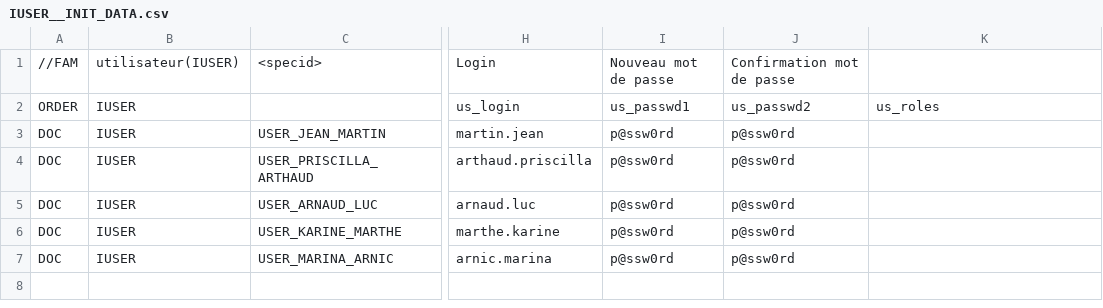
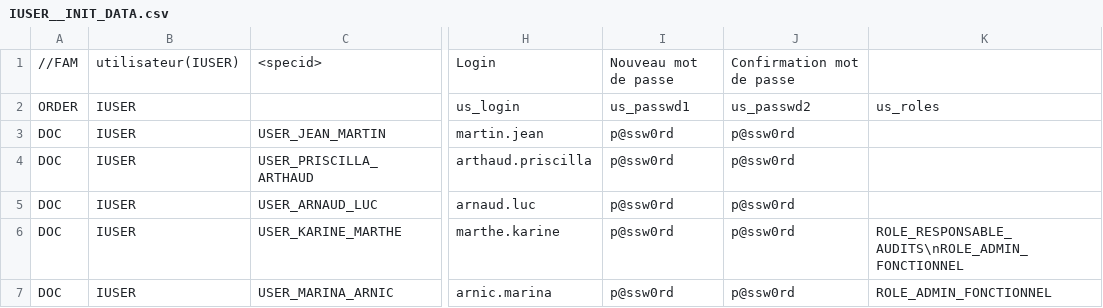
Before and after one commit to cbonnissent/dynacase-quick-start-code, a CSV file: COGIP_AUDIT/IUSER__INIT_DATA.csv, drawn as a sheet; only a part is shown, gaps mark what is left out; the diff names each change by its address in the sheet, - before the commit and + after, or states it on an @@ line.

Commit message:
association role : grp user (3.2-associate-role-account)

```diff
--- a/COGIP_AUDIT/IUSER__INIT_DATA.csv
+++ b/COGIP_AUDIT/IUSER__INIT_DATA.csv
-K6: (empty)
+K6: ROLE_RESPONSABLE_AUDITS\nROLE_ADMIN_FONCTIONNEL
-K7: (empty)
+K7: ROLE_ADMIN_FONCTIONNEL
```
Also changed, not shown: COGIP_AUDIT/IGROUP__INIT_DATA.csv.
